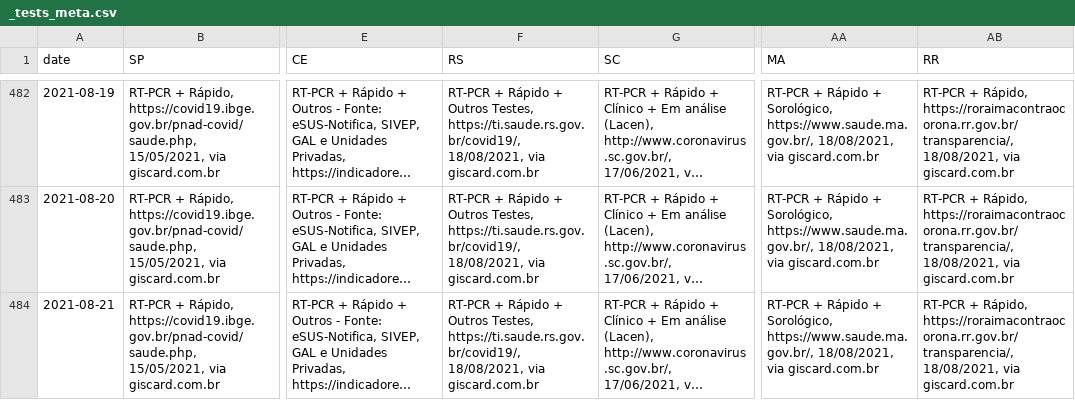
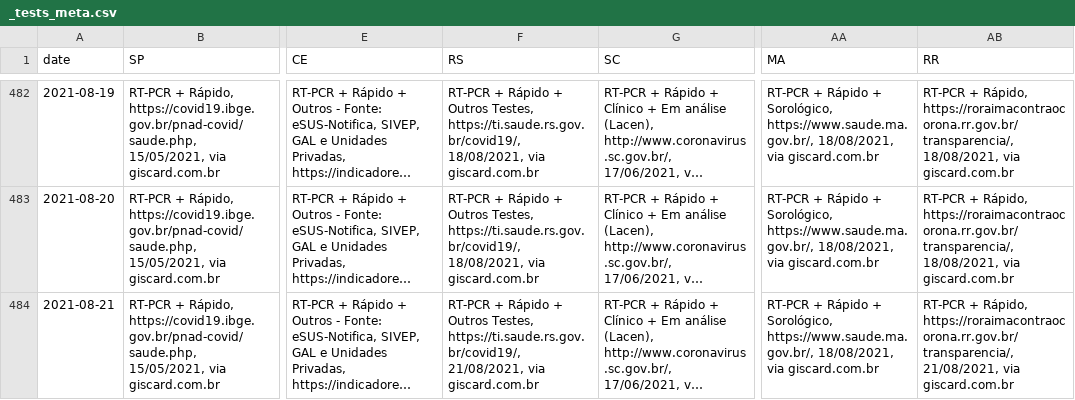
Before and after one commit to araguaci/covid19br, a CSV file: _tests_meta.csv, drawn as a sheet; only a part is shown, gaps mark what is left out; long unchanged cells end in …; the diff names each change by its address in the sheet, - before the commit and + after, or states it on an @@ line.

```diff
--- a/_tests_meta.csv
+++ b/_tests_meta.csv
-F484 (RS): …Testes, https://ti.saude.rs.gov.br/covid19/, 18/08/2021, via giscard.com.br
+F484 (RS): …Testes, https://ti.saude.rs.gov.br/covid19/, 21/08/2021, via giscard.com.br
-AB484 (RR): …Rápido, https://roraimacontraocorona.rr.gov.br/transparencia/, 18/08/2021, via giscard.com.br
+AB484 (RR): …Rápido, https://roraimacontraocorona.rr.gov.br/transparencia/, 21/08/2021, via giscard.com.br
```
Also changed, not shown: cases-brazil-cities.csv, cases-brazil-total.csv, 5 other files.
